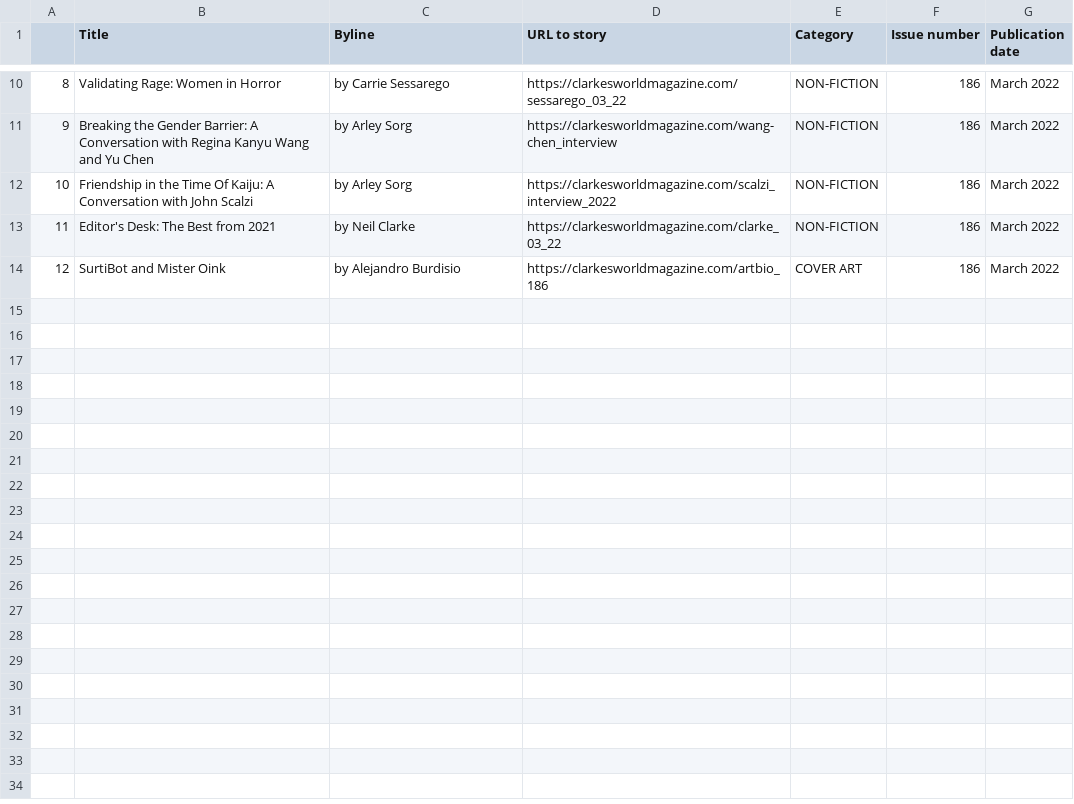
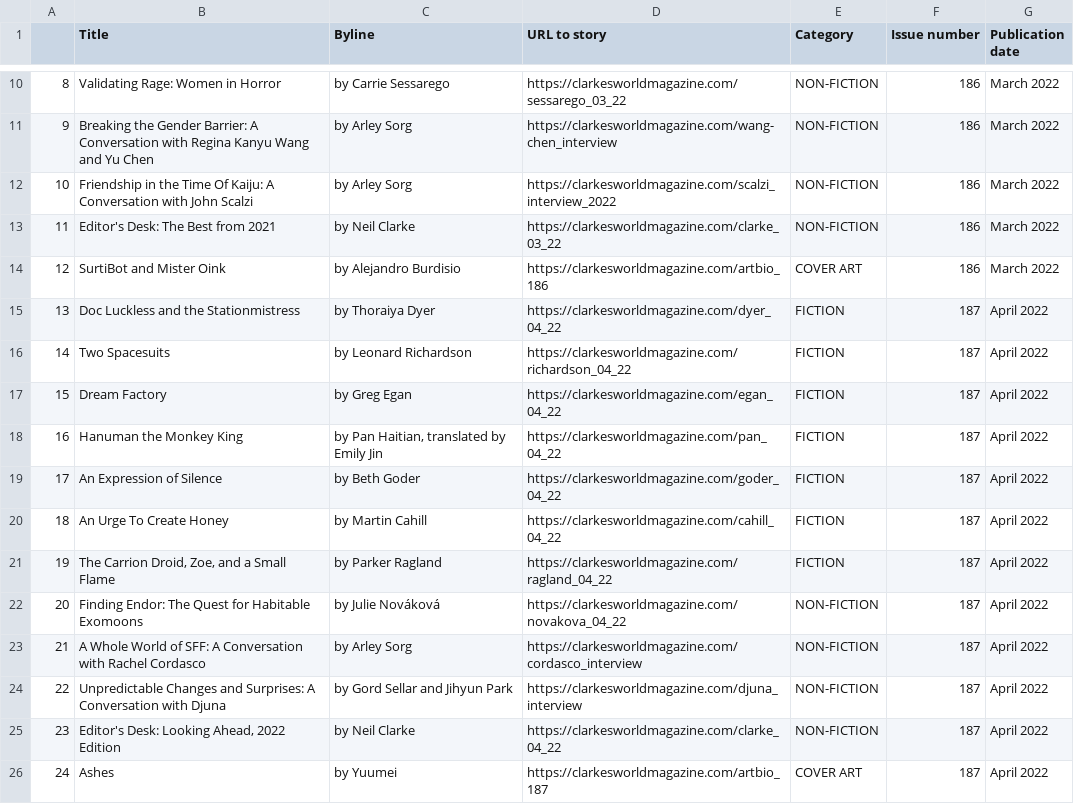
Before and after one commit to journaleering/clarkesworld-scraper, a CSV file: clarkesworld.csv, drawn as a sheet; only a part is shown, gaps mark what is left out.

```diff
--- a/clarkesworld.csv
+++ b/clarkesworld.csv
@@ -14 +14,13 @@
 12,SurtiBot and Mister Oink,by Alejandro Burdisio,https://clarkesworldmagazine.com/artbio_186,COVER ART,186, March 2022
+13,Doc Luckless and the Stationmistress,by Thoraiya Dyer,https://clarkesworldmagazine.com/dyer_04_22,FICTION,187, April 2022
+14,Two Spacesuits,by Leonard Richardson,https://clarkesworldmagazine.com/richardson_04_22,FICTION,187, April 2022
+15,Dream Factory,by Greg Egan,https://clarkesworldmagazine.com/egan_04_22,FICTION,187, April 2022
+16,Hanuman the Monkey King,"by Pan Haitian, translated by Emily Jin",https://clarkesworldmagazine.com/pan_04_22,FICTION,187, April 2022
+17,An Expression of Silence,by Beth Goder,https://clarkesworldmagazine.com/goder_04_22,FICTION,187, April 2022
+18,An Urge To Create Honey,by Martin Cahill,https://clarkesworldmagazine.com/cahill_04_22,FICTION,187, April 2022
+19,"The Carrion Droid, Zoe, and a Small Flame",by Parker Ragland,https://clarkesworldmagazine.com/ragland_04_22,FICTION,187, April 2022
+20,Finding Endor: The Quest for Habitable Exomoons,by Julie Nováková,https://clarkesworldmagazine.com/novakova_04_22,NON-FICTION,187, April 2022
+21,A Whole World of SFF: A Conversation with Rachel Cordasco,by Arley Sorg,https://clarkesworldmagazine.com/cordasco_interview,NON-FICTION,187, April 2022
+22,Unpredictable Changes and Surprises: A Conversation with Djuna,by Gord Sellar and Jihyun Park,https://clarkesworldmagazine.com/djuna_interview,NON-FICTION,187, April 2022
+23,"Editor's Desk: Looking Ahead, 2022 Edition",by Neil Clarke,https://clarkesworldmagazine.com/clarke_04_22,NON-FICTION,187, April 2022
+24,Ashes,by Yuumei,https://clarkesworldmagazine.com/artbio_187,COVER ART,187, April 2022
```
